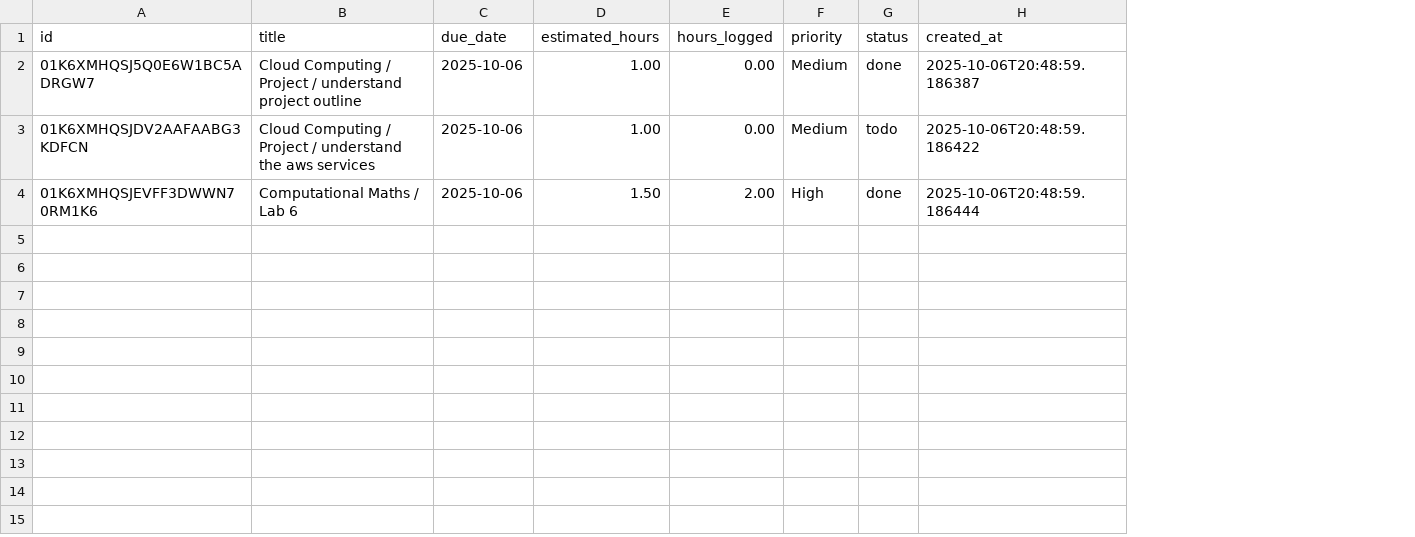
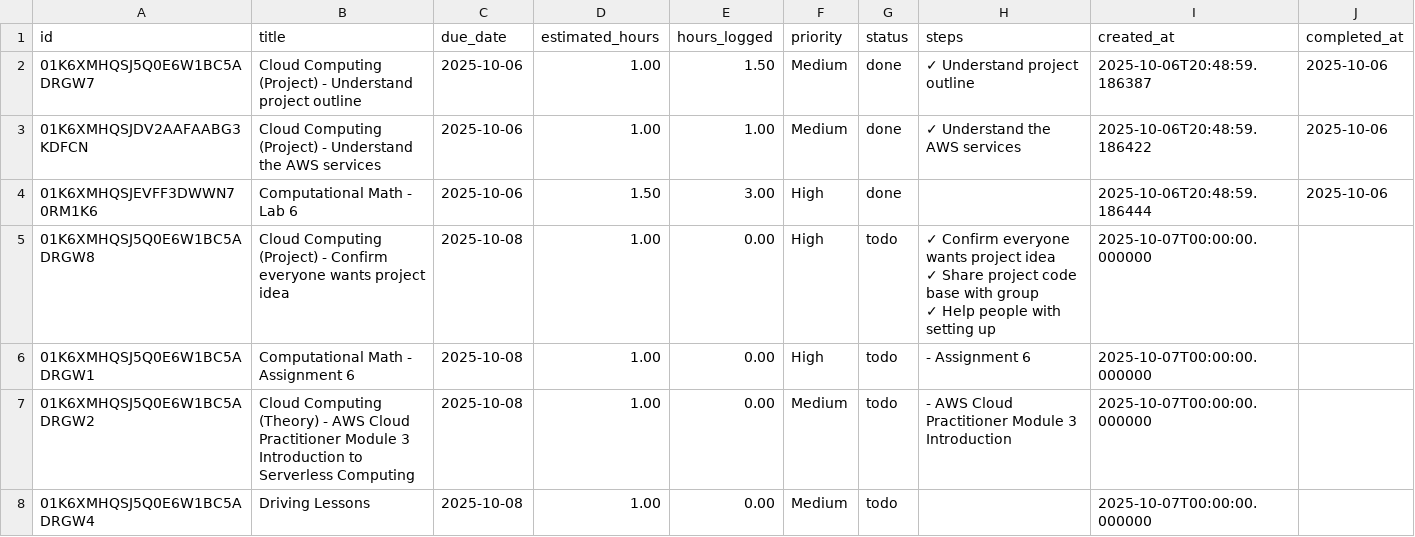
Before and after one commit to PeterMangoro/studyTracker, a CSV file: data/todos.csv, drawn as a sheet; ↵ is a line break in a cell; the diff names each change by its address in the sheet, - before the commit and + after, or states it on an @@ line.

Commit message:
Enhance todo management by adding steps functionality, completion tracking, and CSV import/export improvements; update data structure in todos.csv and db_utils.py for better task organization.

```diff
--- a/data/todos.csv
+++ b/data/todos.csv
+column H (steps), rows 2-3: ✓ Understand project outline | ✓ Understand the AWS services
+column J (completed_at), rows 2-4: all 2025-10-06
-B2 (title): Cloud Computing / Project / understand project outline
+B2 (title): Cloud Computing (Project) - Understand project outline
-E2 (hours_logged): 0.00
+E2 (hours_logged): 1.50
-B3 (title): Cloud Computing / Project / understand the aws services
+B3 (title): Cloud Computing (Project) - Understand the AWS services
-E3 (hours_logged): 0.00
+E3 (hours_logged): 1.00
-G3 (status): todo
+G3 (status): done
-B4 (title): Computational Maths / Lab 6
+B4 (title): Computational Math - Lab 6
-E4 (hours_logged): 2.00
+E4 (hours_logged): 3.00
+row 5: 01K6XMHQSJ5Q0E6W1BC5ADRGW8 | Cloud Computing (Project) - Confirm everyone wants project idea | 2025-10-08 | 1.00 | 0.00 | High | todo | ✓ Confirm everyone wants project idea ↵ ✓ Share project code base with group ↵ ✓ Help people with setting up | 2025-10-07T00:00:00.000000
+row 6: 01K6XMHQSJ5Q0E6W1BC5ADRGW1 | Computational Math - Assignment 6 | 2025-10-08 | 1.00 | 0.00 | High | todo | - Assignment 6 | 2025-10-07T00:00:00.000000
+row 7: 01K6XMHQSJ5Q0E6W1BC5ADRGW2 | Cloud Computing (Theory) - AWS Cloud Practitioner Module 3 Introduction to Serverless Computing | 2025-10-08 | 1.00 | 0.00 | Medium | todo | - AWS Cloud Practitioner Module 3 Introduction | 2025-10-07T00:00:00.000000
+row 8: 01K6XMHQSJ5Q0E6W1BC5ADRGW4 | Driving Lessons | 2025-10-08 | 1.00 | 0.00 | Medium | todo |  | 2025-10-07T00:00:00.000000
```
Also changed, not shown: 4 other files.
